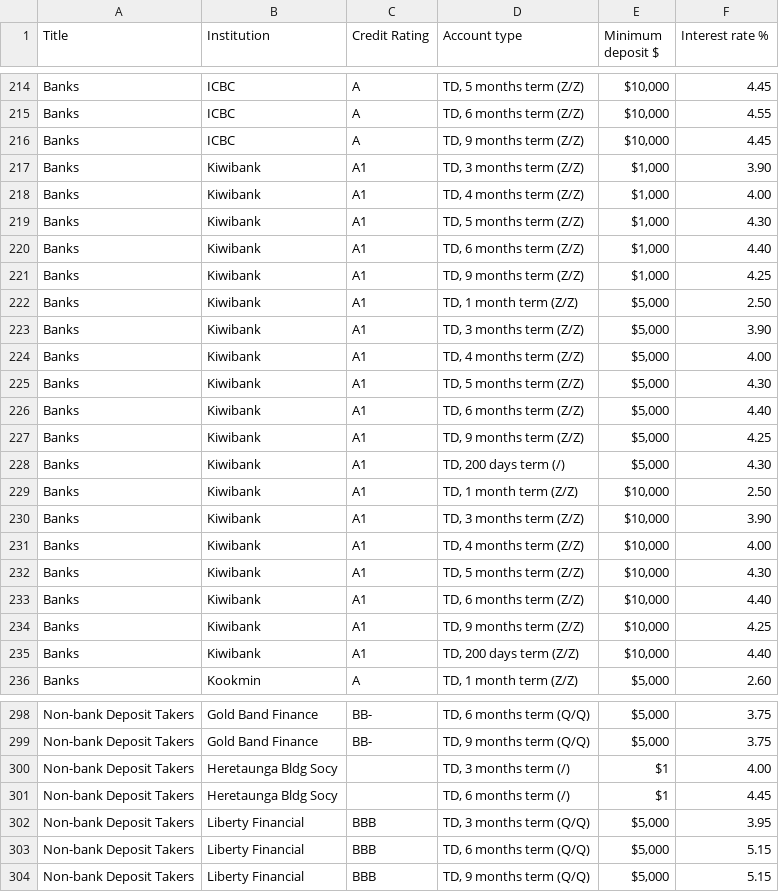
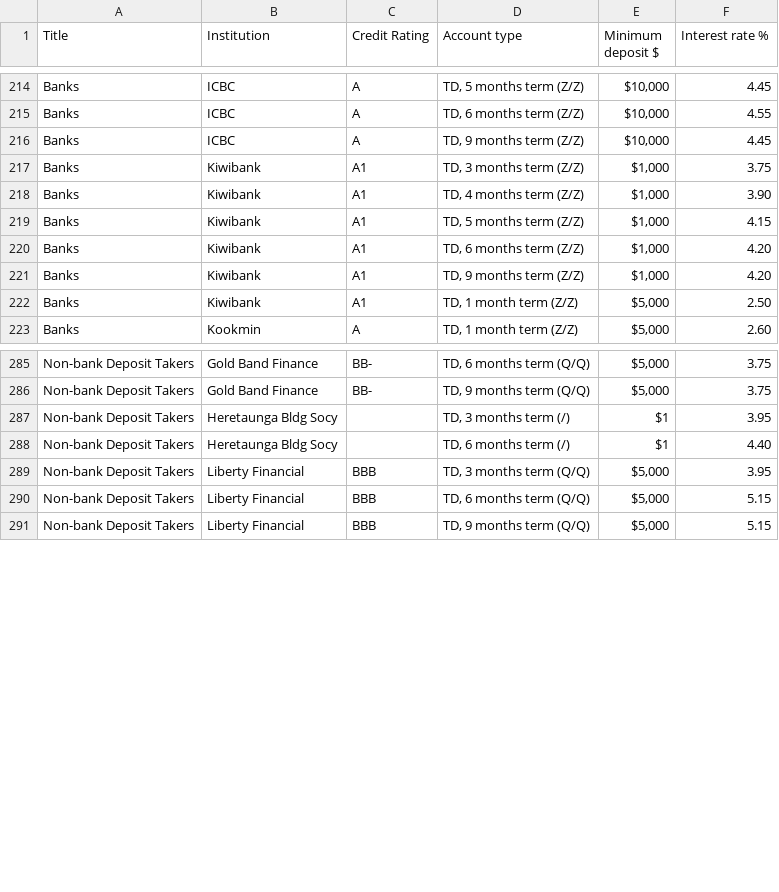
Before and after one commit to adriel/nz_interest, a CSV file: combined_interest_rates.csv, drawn as a sheet; only a part is shown, gaps mark what is left out.

Commit message:
Auto-commit: 2025-04-01 00:00:09 UTC (+0000)

```diff
--- a/combined_interest_rates.csv
+++ b/combined_interest_rates.csv
@@ -216,21 +216,8 @@ Banks,ICBC,A,"TD, 6 months term (Z/Z)","$10,000",4.55
 Banks,ICBC,A,"TD, 9 months term (Z/Z)","$10,000",4.45
-Banks,Kiwibank,A1,"TD, 3 months term (Z/Z)","$1,000",3.90
-Banks,Kiwibank,A1,"TD, 4 months term (Z/Z)","$1,000",4.00
-Banks,Kiwibank,A1,"TD, 5 months term (Z/Z)","$1,000",4.30
-Banks,Kiwibank,A1,"TD, 6 months term (Z/Z)","$1,000",4.40
-Banks,Kiwibank,A1,"TD, 9 months term (Z/Z)","$1,000",4.25
+Banks,Kiwibank,A1,"TD, 3 months term (Z/Z)","$1,000",3.75
+Banks,Kiwibank,A1,"TD, 4 months term (Z/Z)","$1,000",3.90
+Banks,Kiwibank,A1,"TD, 5 months term (Z/Z)","$1,000",4.15
+Banks,Kiwibank,A1,"TD, 6 months term (Z/Z)","$1,000",4.20
+Banks,Kiwibank,A1,"TD, 9 months term (Z/Z)","$1,000",4.20
 Banks,Kiwibank,A1,"TD, 1 month term (Z/Z)","$5,000",2.50
-Banks,Kiwibank,A1,"TD, 3 months term (Z/Z)","$5,000",3.90
-Banks,Kiwibank,A1,"TD, 4 months term (Z/Z)","$5,000",4.00
-Banks,Kiwibank,A1,"TD, 5 months term (Z/Z)","$5,000",4.30
-Banks,Kiwibank,A1,"TD, 6 months term (Z/Z)","$5,000",4.40
-Banks,Kiwibank,A1,"TD, 9 months term (Z/Z)","$5,000",4.25
-Banks,Kiwibank,A1,"TD, 200 days term (/)","$5,000",4.30
-Banks,Kiwibank,A1,"TD, 1 month term (Z/Z)","$10,000",2.50
-Banks,Kiwibank,A1,"TD, 3 months term (Z/Z)","$10,000",3.90
-Banks,Kiwibank,A1,"TD, 4 months term (Z/Z)","$10,000",4.00
-Banks,Kiwibank,A1,"TD, 5 months term (Z/Z)","$10,000",4.30
-Banks,Kiwibank,A1,"TD, 6 months term (Z/Z)","$10,000",4.40
-Banks,Kiwibank,A1,"TD, 9 months term (Z/Z)","$10,000",4.25
-Banks,Kiwibank,A1,"TD, 200 days term (Z/Z)","$10,000",4.40
 Banks,Kookmin,A,"TD, 1 month term (Z/Z)","$5,000",2.60
@@ -299,4 +286,4 @@ Non-bank Deposit Takers,Gold Band Finance,BB-,"TD, 6 months term (Q/Q)","$5,000"
 Non-bank Deposit Takers,Gold Band Finance,BB-,"TD, 9 months term (Q/Q)","$5,000",3.75
-Non-bank Deposit Takers,Heretaunga Bldg Socy,,"TD, 3 months term (/)",$1,4.00
-Non-bank Deposit Takers,Heretaunga Bldg Socy,,"TD, 6 months term (/)",$1,4.45
+Non-bank Deposit Takers,Heretaunga Bldg Socy,,"TD, 3 months term (/)",$1,3.95
+Non-bank Deposit Takers,Heretaunga Bldg Socy,,"TD, 6 months term (/)",$1,4.40
 Non-bank Deposit Takers,Liberty Financial,BBB,"TD, 3 months term (Q/Q)","$5,000",3.95
```
